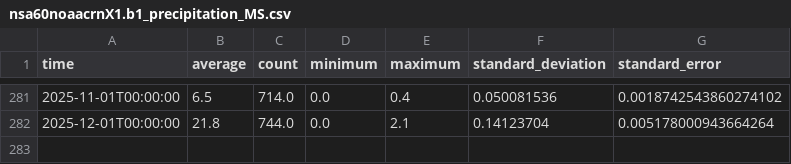
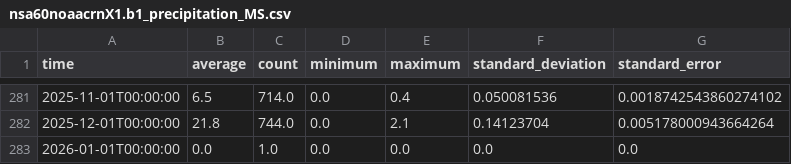
Before and after one commit to AdamTheisen/ARM-Climatologies, a CSV file: results/nsa60noaacrnX1.b1_precipitation_MS.csv, drawn as a sheet; only a part is shown, gaps mark what is left out.

```diff
--- a/results/nsa60noaacrnX1.b1_precipitation_MS.csv
+++ b/results/nsa60noaacrnX1.b1_precipitation_MS.csv
@@ -282 +282,2 @@ time,average,count,minimum,maximum,standard_deviation,standard_error
 2025-12-01T00:00:00,21.8,744.0,0.0,2.1,0.14123704,0.005178000943664264
+2026-01-01T00:00:00,0.0,1.0,0.0,0.0,0.0,0.0
```
Also changed, not shown: results/enametC1.b1_rh_mean_MS.csv, results/enametC1.b1_temp_mean_MS.csv, 27 other files.
